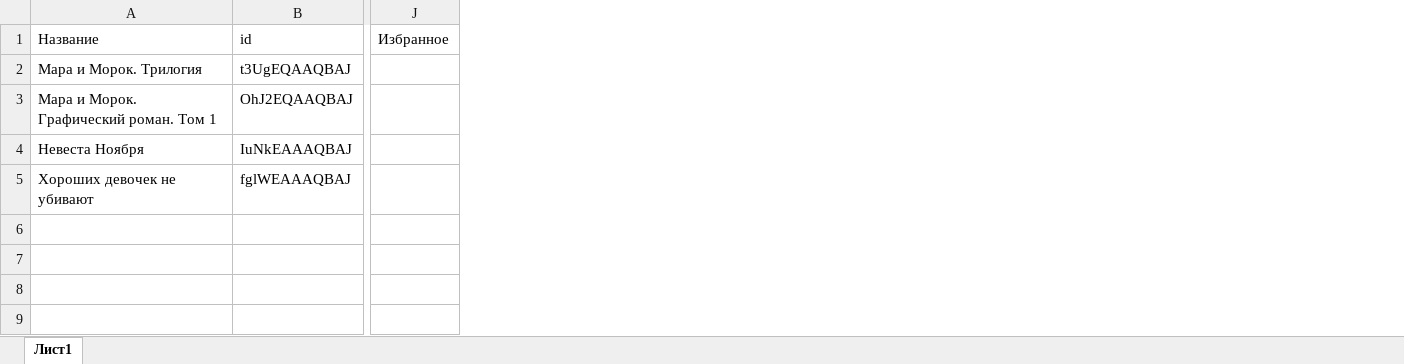
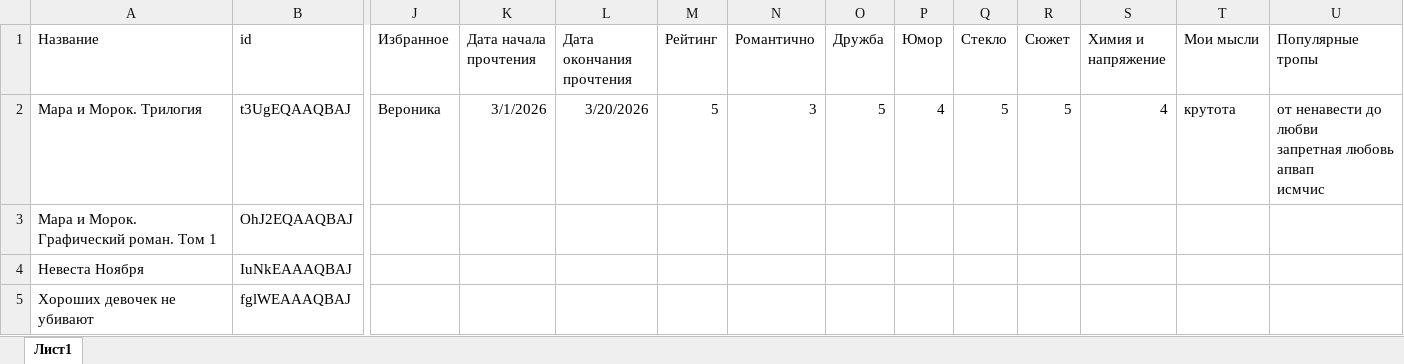
Before and after one commit to Welcom111/book-site, an Excel workbook: books.xlsx, sheet Лист1, drawn as a sheet; only a part is shown, gaps mark what is left out; values as stored, in another font and other column widths than the file's, no borders; charts and pictures not drawn; ↵ is a line break in a cell; the diff names each change by its address in the sheet, - before the commit and + after, or states it on an @@ line.

```diff
--- a/books.xlsx (sheet Лист1)
+++ b/books.xlsx (sheet Лист1)
+column K (Дата начала прочтения), row 2: 3/1/2026
+column L (Дата окончания прочтения), row 2: 3/20/2026
+column M (Рейтинг), row 2: 5
+column N (Романтично), row 2: 3
+column O (Дружба), row 2: 5
+column P (Юмор), row 2: 4
+column Q (Стекло), row 2: 5
+column R (Сюжет), row 2: 5
+column S (Химия и напряжение), row 2: 4
+column T (Мои мысли), row 2: крутота
+column U (Популярные тропы), row 2: от ненавести до любви ↵ запретная любовь ↵ апвап ↵ исмчис
-J2 (Избранное): (empty)
+J2 (Избранное): Вероника
```
Also changed, not shown: charts or pictures, 6 other files.
